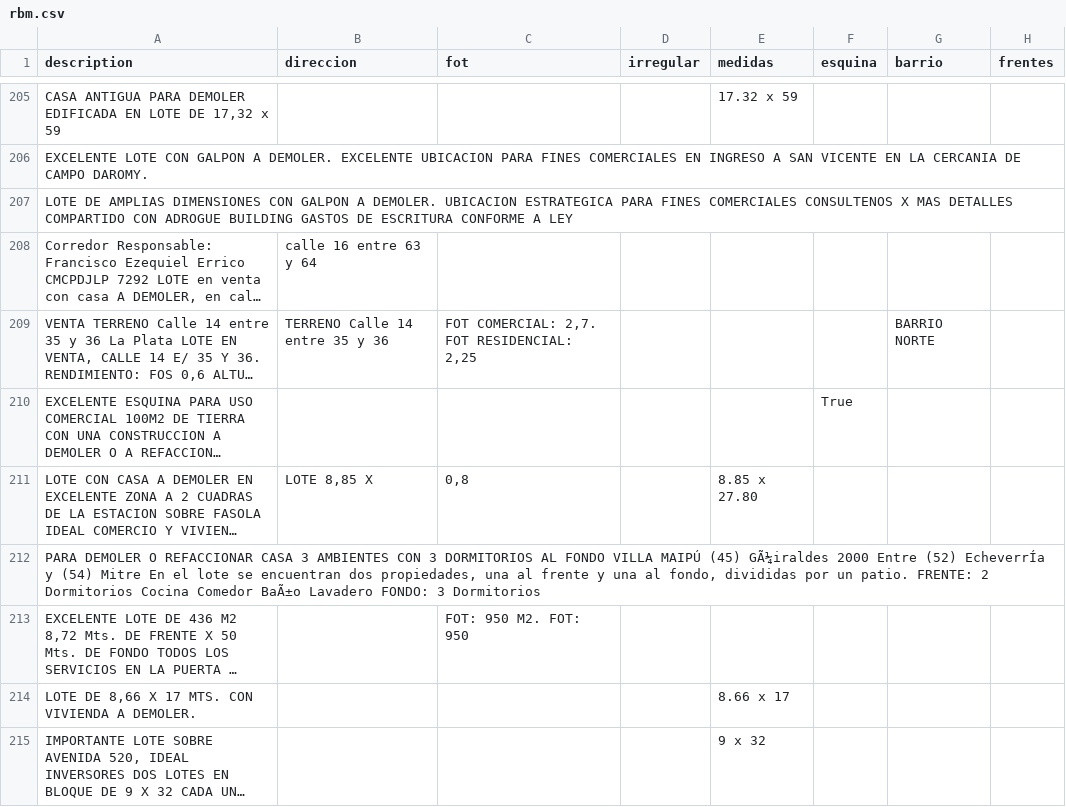
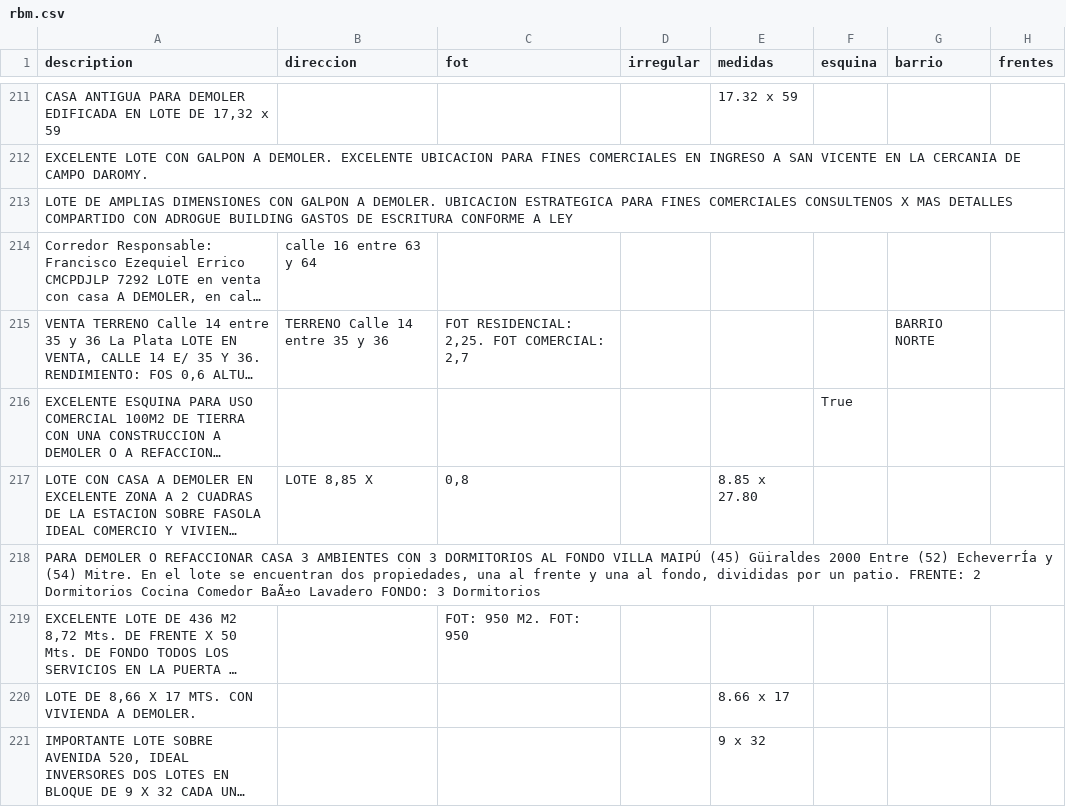
Before and after one commit to cientopolis/OVS-extractor-idis, a CSV file: output/rbm.csv, drawn as a sheet; only a part is shown, gaps mark what is left out; long unchanged cells end in …; addresses are those after the commit; the diff covers the shown part only; the diff names each change by its address in the sheet, - before the commit and + after, or states it on an @@ line.

```diff
--- a/output/rbm.csv
+++ b/output/rbm.csv
-C215 (fot): FOT COMERCIAL: 2,7. FOT RESIDENCIAL: 2,25
+C215 (fot): FOT RESIDENCIAL: 2,25. FOT COMERCIAL: 2,7
-A218 (description): …MAIPÚ (45) GÃ¼iraldes 2000 Entre (52) EcheverrÍa y (54) Mitre En el…
+A218 (description): …MAIPÚ (45) Güiraldes 2000 Entre (52) EcheverrÍa y (54) Mitre. En el…
```
Also changed, not shown: 2 added rows, 6 removed rows, 33 moved rows and 28 edited cells elsewhere in this file, input/ground_truth_100_sin_inferencias.csv, 1 other file.
